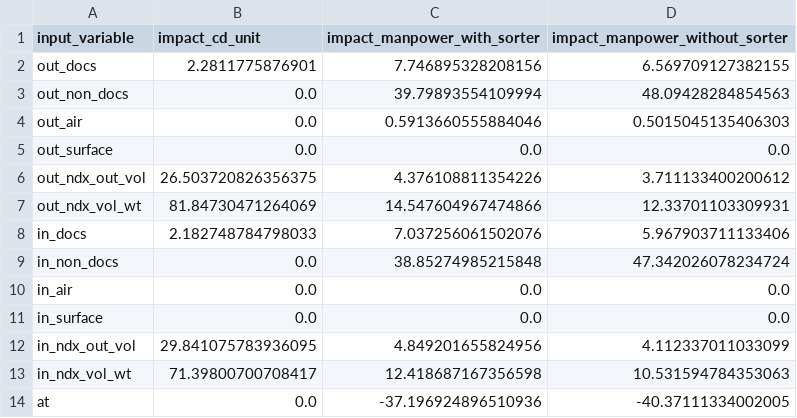
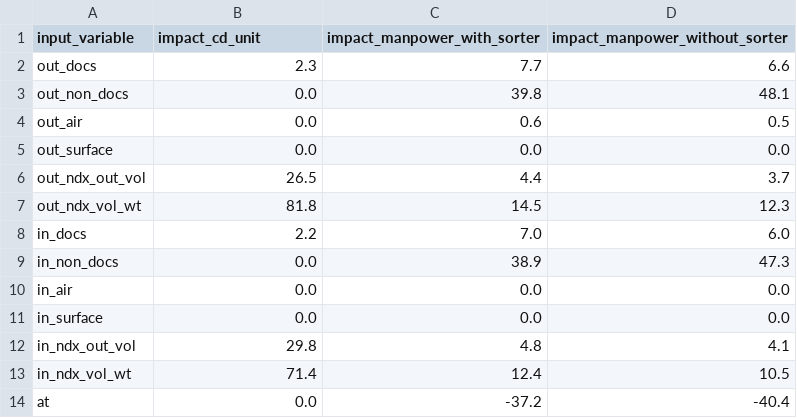
Before and after one commit to arupmahatha-dtdc/manpower-planning, a CSV file: manpower_impact_df.csv, drawn as a sheet.

```diff
--- a/manpower_impact_df.csv
+++ b/manpower_impact_df.csv
@@ -1,14 +1,14 @@
 input_variable,impact_cd_unit,impact_manpower_with_sorter,impact_manpower_without_sorter
-out_docs,2.2811775876901,7.746895328208156,6.569709127382155
-out_non_docs,0.0,39.79893554109994,48.09428284854563
-out_air,0.0,0.5913660555884046,0.5015045135406303
+out_docs,2.3,7.7,6.6
+out_non_docs,0.0,39.8,48.1
+out_air,0.0,0.6,0.5
 out_surface,0.0,0.0,0.0
-out_ndx_out_vol,26.503720826356375,4.376108811354226,3.711133400200612
-out_ndx_vol_wt,81.84730471264069,14.547604967474866,12.33701103309931
-in_docs,2.182748784798033,7.037256061502076,5.967903711133406
-in_non_docs,0.0,38.85274985215848,47.342026078234724
+out_ndx_out_vol,26.5,4.4,3.7
+out_ndx_vol_wt,81.8,14.5,12.3
+in_docs,2.2,7.0,6.0
+in_non_docs,0.0,38.9,47.3
 in_air,0.0,0.0,0.0
 in_surface,0.0,0.0,0.0
-in_ndx_out_vol,29.841075783936095,4.849201655824956,4.112337011033099
-in_ndx_vol_wt,71.39800700708417,12.418687167356598,10.531594784353063
-at,0.0,-37.196924896510936,-40.37111334002005
+in_ndx_out_vol,29.8,4.8,4.1
+in_ndx_vol_wt,71.4,12.4,10.5
+at,0.0,-37.2,-40.4
```
Also changed, not shown: impact_matrix.csv, 3 other files.
